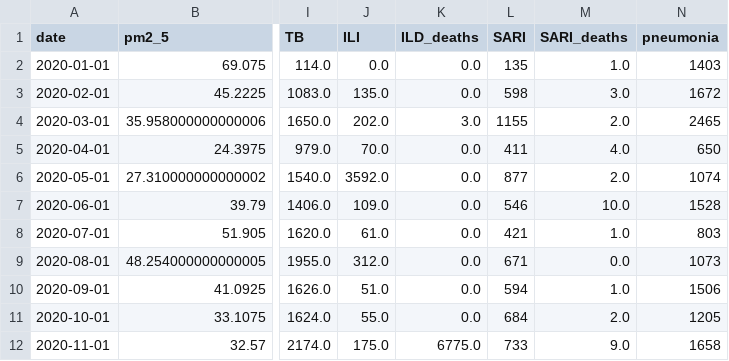
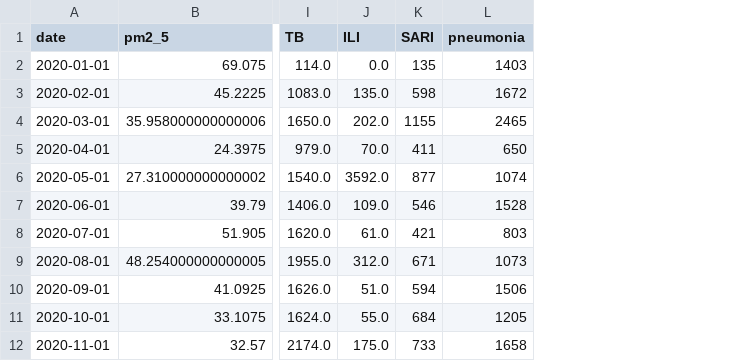
Before and after one commit to Mudarshiru/TimeSeriesAnalysisTutorial, a CSV file: data/merged_climate_respiratory_monthly.csv, drawn as a sheet; only a part is shown, gaps mark what is left out; the diff names each change by its address in the sheet, - before the commit and + after, or states it on an @@ line.

```diff
--- a/data/merged_climate_respiratory_monthly.csv
+++ b/data/merged_climate_respiratory_monthly.csv
-column K (ILD_deaths), rows 2-12: 0.0 | 0.0 | 3.0 | 0.0 | 0.0 | 0.0 | 0.0 | 0.0 | 0.0 | 0.0 | 6775.0
-column M (SARI_deaths), rows 2-12: 1.0 | 3.0 | 2.0 | 4.0 | 2.0 | 10.0 | 1.0 | 0.0 | 1.0 | 2.0 | 9.0
```
Also changed, not shown: results/analysis_intervention_scenarios.csv, results/analysis_model_performance.csv, 12 other files.
